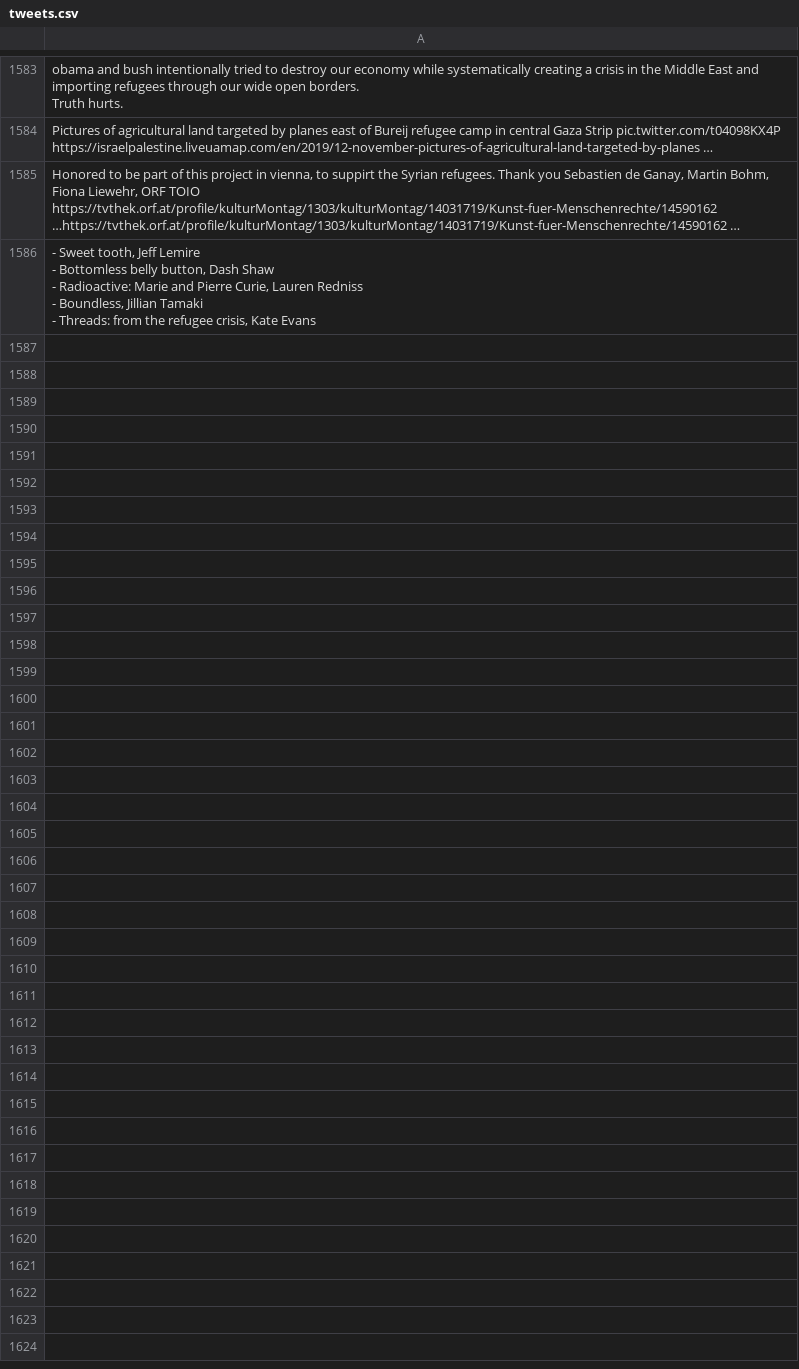
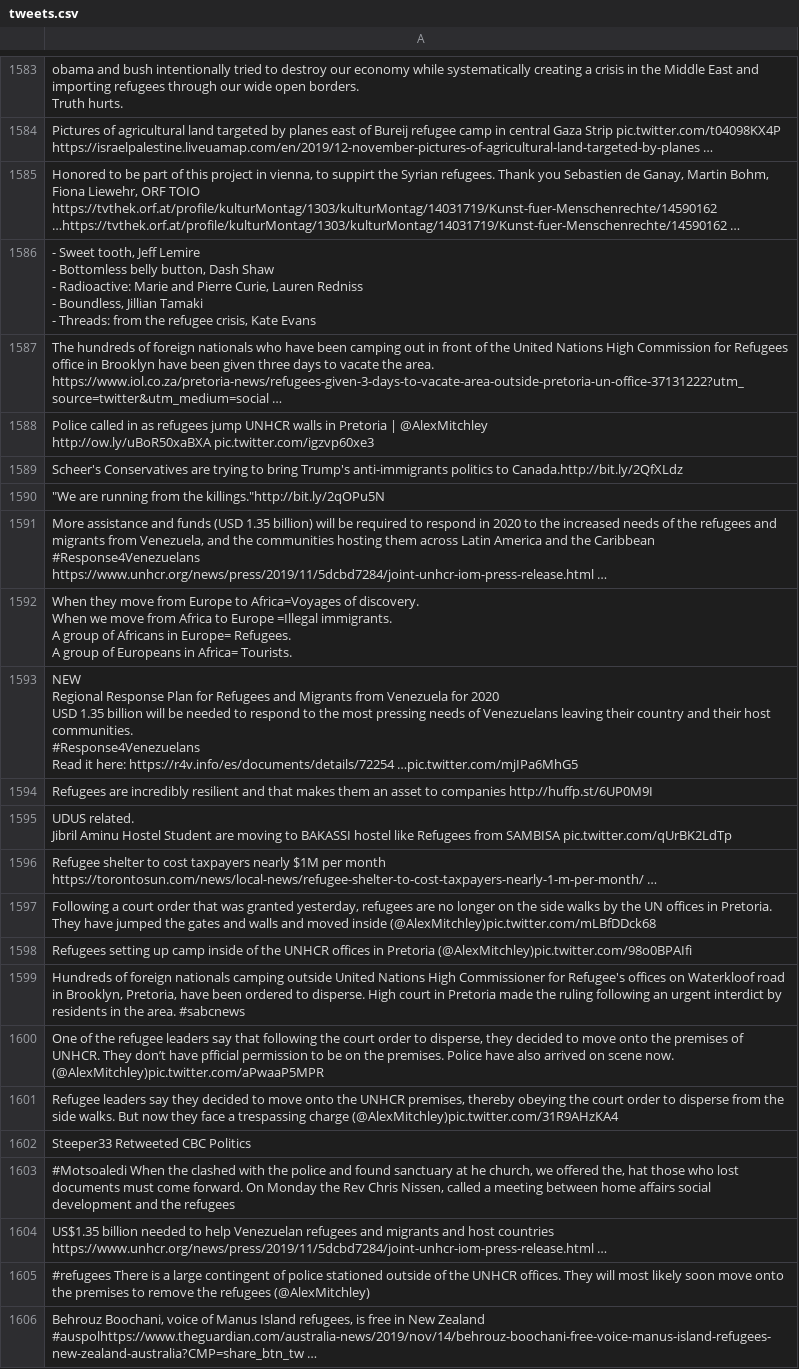
Before and after one commit to jakobzhao/refugee, a CSV file: tweets/assets/south_america/tweets.csv, drawn as a sheet; only a part is shown, gaps mark what is left out; the diff covers the shown part only.

Commit message:
Daily Tweet Data

```diff
--- a/tweets/assets/south_america/tweets.csv
+++ b/tweets/assets/south_america/tweets.csv
@@ -2615 +2615,34 @@ https://tvthek.orf.at/profile/kulturMontag/1303/kulturMontag/14031719/Kunst-fuer
 - Threads: from the refugee crisis, Kate Evans"
+"The hundreds of foreign nationals who have been camping out in front of the United Nations High Commission for Refugees office in Brooklyn have been given three days to vacate the area.
+ https://www.iol.co.za/pretoria-news/refugees-given-3-days-to-vacate-area-outside-pretoria-un-office-37131222?utm_source=twitter&utm_medium=social …"
+"Police called in as refugees jump UNHCR walls in Pretoria | @AlexMitchley
+http://ow.ly/uBoR50xaBXA pic.twitter.com/igzvp60xe3"
+Scheer's Conservatives are trying to bring Trump's anti-immigrants politics to Canada.http://bit.ly/2QfXLdz 
+"""We are running from the killings.""http://bit.ly/2qOPu5N "
+"More assistance and funds (USD 1.35 billion) will be required to respond in 2020 to the increased needs of the refugees and migrants from Venezuela, and the communities hosting them across Latin America and the Caribbean
+#Response4Venezuelans
+https://www.unhcr.org/news/press/2019/11/5dcbd7284/joint-unhcr-iom-press-release.html …"
+"When they move from Europe to Africa=Voyages of discovery.
+When we move from Africa to Europe =Illegal immigrants.
+A group of Africans in Europe= Refugees.
+A group of Europeans in Africa= Tourists."
+"NEW
+Regional Response Plan for Refugees and Migrants from Venezuela for 2020
+USD 1.35 billion will be needed to respond to the most pressing needs of Venezuelans leaving their country and their host communities.
+#Response4Venezuelans
+
+Read it here: https://r4v.info/es/documents/details/72254 …pic.twitter.com/mjIPa6MhG5"
+Refugees are incredibly resilient and that makes them an asset to companies http://huffp.st/6UP0M9I 
+"UDUS related.
+Jibril Aminu Hostel Student are moving to BAKASSI hostel like Refugees from SAMBISA pic.twitter.com/qUrBK2LdTp"
+Refugee shelter to cost taxpayers nearly $1M per month https://torontosun.com/news/local-news/refugee-shelter-to-cost-taxpayers-nearly-1-m-per-month/ …
+"Following a court order that was granted yesterday, refugees are no longer on the side walks by the UN offices in Pretoria. They have jumped the gates and walls and moved inside (@AlexMitchley)pic.twitter.com/mLBfDDck68"
+Refugees setting up camp inside of the UNHCR offices in Pretoria (@AlexMitchley)pic.twitter.com/98o0BPAIfi
+"Hundreds of foreign nationals camping outside United Nations High Commissioner for Refugee's offices on Waterkloof road in Brooklyn, Pretoria, have been ordered to disperse. High court in Pretoria made the ruling following an urgent interdict by residents in the area. #sabcnews"
+"One of the refugee leaders say that following the court order to disperse, they decided to move onto the premises of UNHCR. They don’t have pfficial permission to be on the premises. Police have also arrived on scene now. (@AlexMitchley)pic.twitter.com/aPwaaP5MPR"
+"Refugee leaders say they decided to move onto the UNHCR premises, thereby obeying the court order to disperse from the side walks. But now they face a trespassing charge (@AlexMitchley)pic.twitter.com/31R9AHzKA4"
+Steeper33 Retweeted CBC Politics
+"#Motsoaledi When the clashed with the police and found sanctuary at he church, we offered the, hat those who lost documents must come forward. On Monday the Rev Chris Nissen, called a meeting between home affairs social development and the refugees"
+US$1.35 billion needed to help Venezuelan refugees and migrants and host countries https://www.unhcr.org/news/press/2019/11/5dcbd7284/joint-unhcr-iom-press-release.html …
+#refugees There is a large contingent of police stationed outside of the UNHCR offices. They will most likely soon move onto the premises to remove the refugees (@AlexMitchley)
+"Behrouz Boochani, voice of Manus Island refugees, is free in New Zealand #auspolhttps://www.theguardian.com/australia-news/2019/nov/14/behrouz-boochani-free-voice-manus-island-refugees-new-zealand-australia?CMP=share_btn_tw …"
```
Also changed, not shown: 9 added rows elsewhere in this file, 34 other files.
